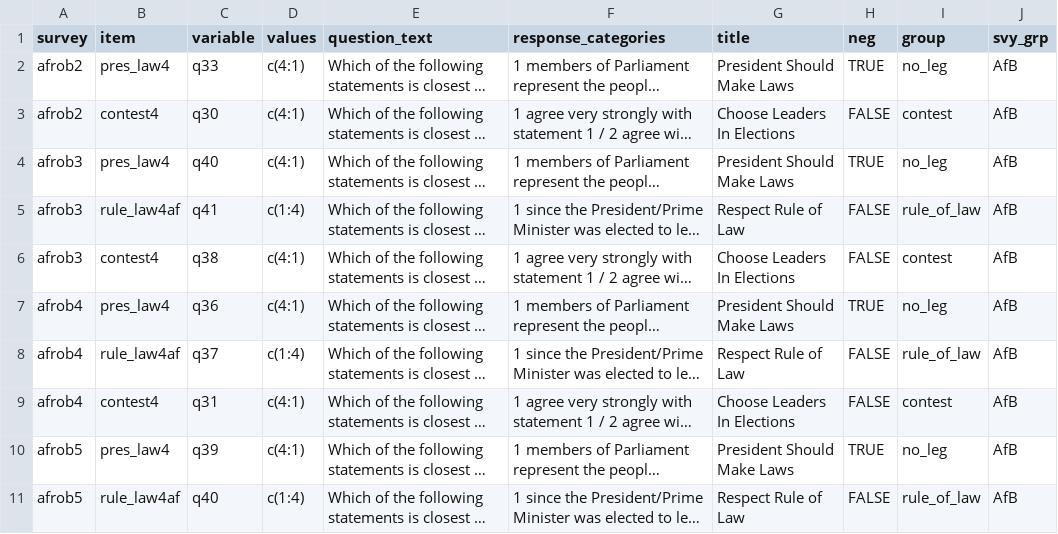
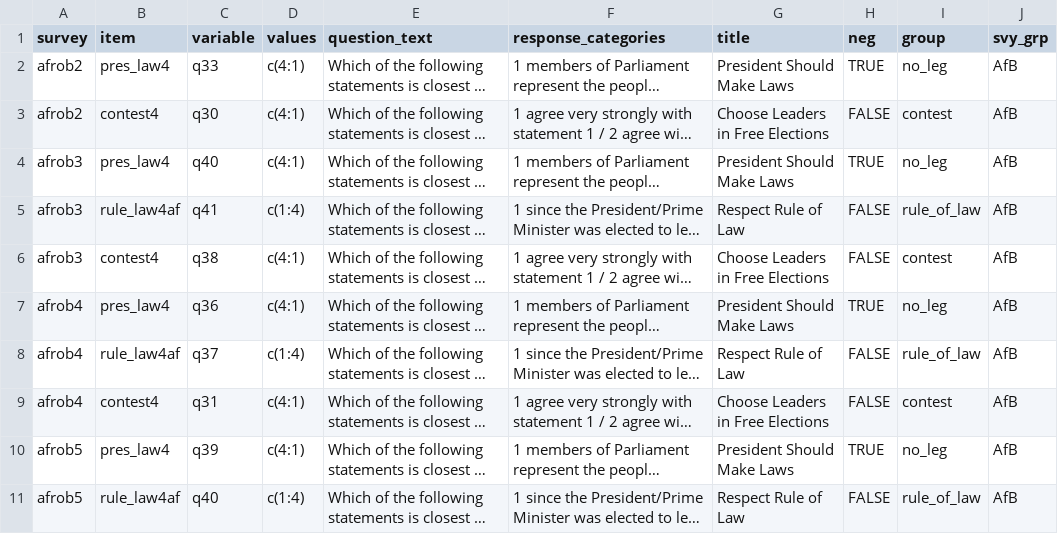
Before and after one commit to fsolt/dcpo_demsupport_data, a CSV file: data-raw/validation_items.csv, drawn as a sheet; only a part is shown; long unchanged cells end in …; the diff covers the shown part only; the diff names each change by its address in the sheet, - before the commit and + after, or states it on an @@ line.

Commit message:
fuss with titles

```diff
--- a/data-raw/validation_items.csv
+++ b/data-raw/validation_items.csv
-G3 (title): Choose Leaders In Elections
+G3 (title): Choose Leaders in Free Elections
-G6 (title): Choose Leaders In Elections
+G6 (title): Choose Leaders in Free Elections
-G9 (title): Choose Leaders In Elections
+G9 (title): Choose Leaders in Free Elections
```
Also changed, not shown: 1 removed row and 3 edited cells elsewhere in this file.
